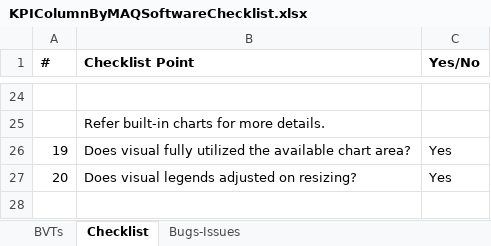
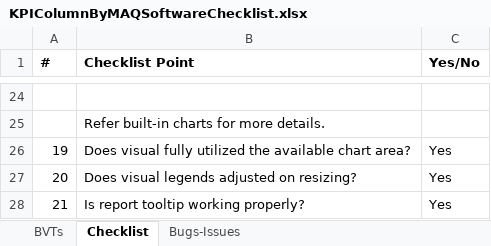
Before and after one commit to zBritva/PowerBI-visuals, an Excel workbook: documents/Published/KPIColumn/KPIColumnByMAQSoftwareChecklist.xlsx, sheet Checklist, drawn as a sheet; only a part is shown, gaps mark what is left out; values as stored, in another font and other column widths than the file's, no borders; the diff names each change by its address in the sheet, - before the commit and + after, or states it on an @@ line.

Commit message:
Added report tooltip

```diff
--- a/documents/Published/KPIColumn/KPIColumnByMAQSoftwareChecklist.xlsx (sheet Checklist)
+++ b/documents/Published/KPIColumn/KPIColumnByMAQSoftwareChecklist.xlsx (sheet Checklist)
+row 28: 21 | Is report tooltip working properly? | Yes
```
Also changed, not shown: 9 other files.
